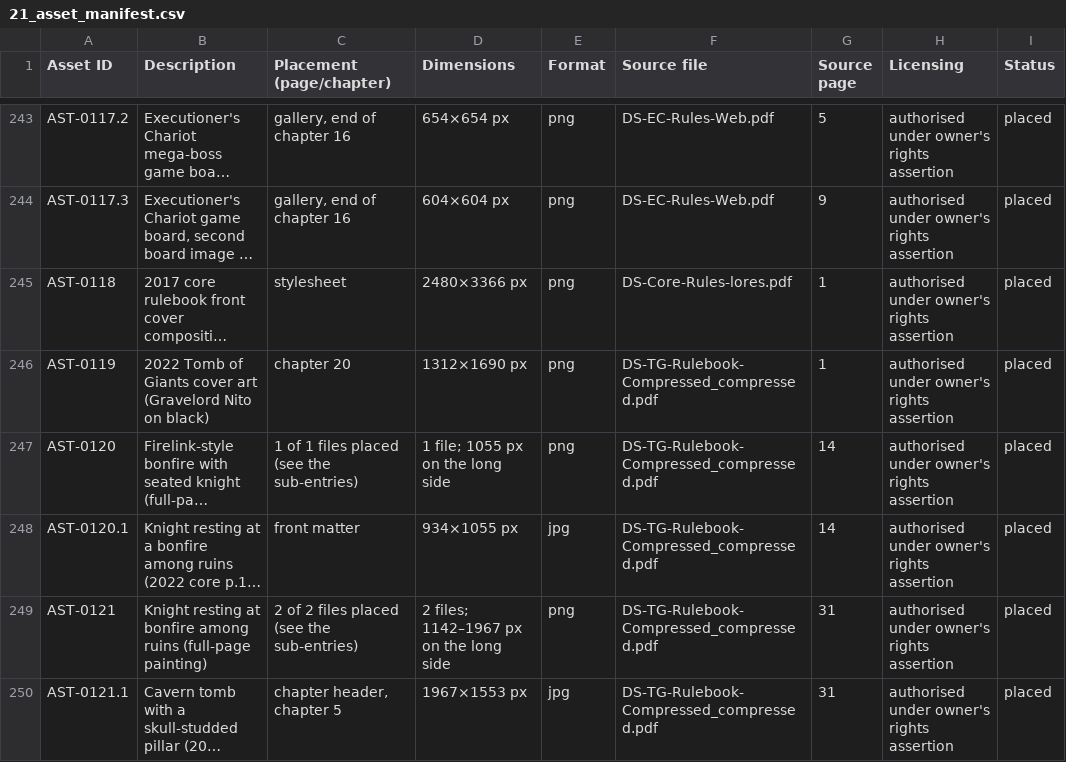
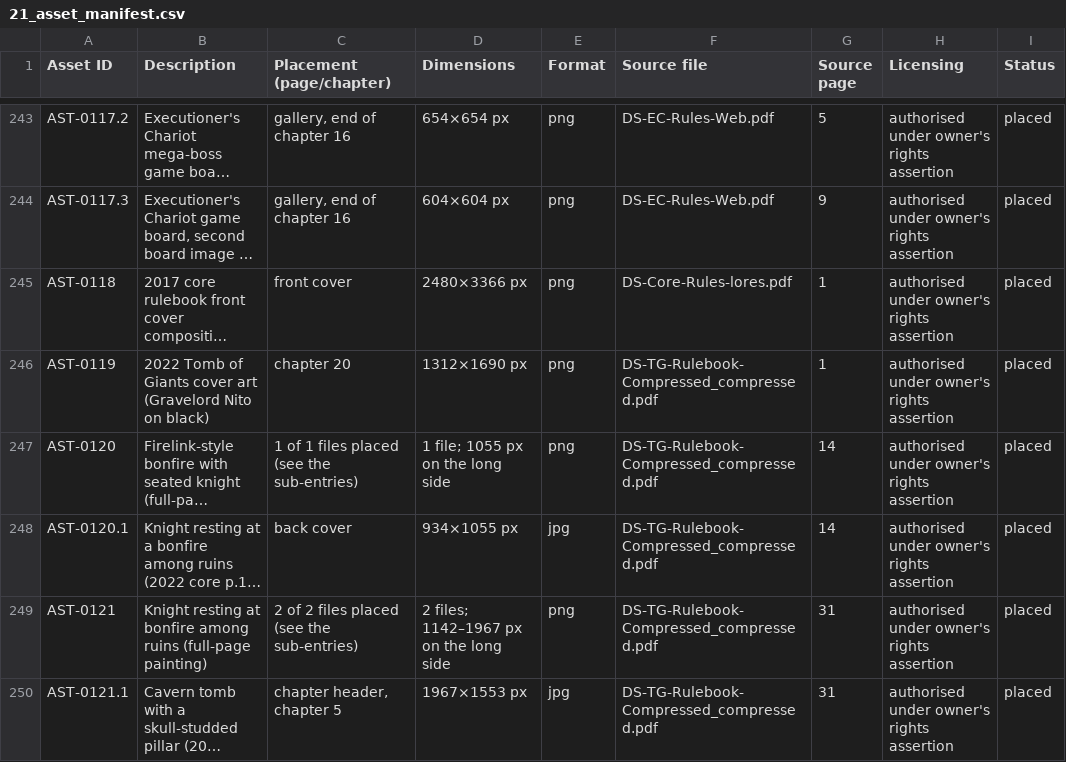
Before and after one commit to xjordont/DSTBG2E, a CSV file: 21_asset_manifest.csv, drawn as a sheet; only a part is shown, gaps mark what is left out; long unchanged cells end in …; the diff names each change by its address in the sheet, - before the commit and + after, or states it on an @@ line.

```diff
--- a/21_asset_manifest.csv
+++ b/21_asset_manifest.csv
-C245 (Placement (page/chapter)): stylesheet
+C245 (Placement (page/chapter)): front cover
-C248 (Placement (page/chapter)): front matter
+C248 (Placement (page/chapter)): back cover
```
Also changed, not shown: 3 other files.
